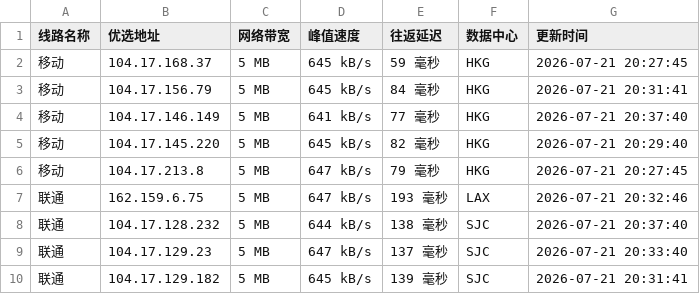
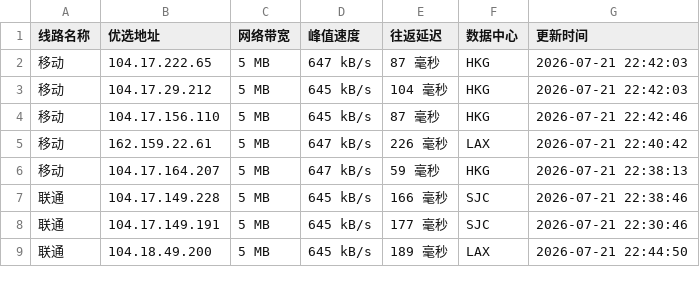
Before and after one commit to weizhe940605/cfipv4db, a CSV file: cfip.csv, drawn as a sheet; only a part is shown; the diff covers the shown part only.

```diff
--- a/cfip.csv
+++ b/cfip.csv
@@ -1,10 +1,9 @@
 线路名称,优选地址,网络带宽,峰值速度,往返延迟,数据中心,更新时间
-移动,104.17.168.37,5 MB,645 kB/s,59 毫秒,HKG,2026-07-21 20:27:45
-移动,104.17.156.79,5 MB,645 kB/s,84 毫秒,HKG,2026-07-21 20:31:41
-移动,104.17.146.149,5 MB,641 kB/s,77 毫秒,HKG,2026-07-21 20:37:40
-移动,104.17.145.220,5 MB,645 kB/s,82 毫秒,HKG,2026-07-21 20:29:40
-移动,104.17.213.8,5 MB,647 kB/s,79 毫秒,HKG,2026-07-21 20:27:45
-联通,162.159.6.75,5 MB,647 kB/s,193 毫秒,LAX,2026-07-21 20:32:46
-联通,104.17.128.232,5 MB,644 kB/s,138 毫秒,SJC,2026-07-21 20:37:40
-联通,104.17.129.23,5 MB,647 kB/s,137 毫秒,SJC,2026-07-21 20:33:40
-联通,104.17.129.182,5 MB,645 kB/s,139 毫秒,SJC,2026-07-21 20:31:41
+移动,104.17.222.65,5 MB,647 kB/s,87 毫秒,HKG,2026-07-21 22:42:03
+移动,104.17.29.212,5 MB,645 kB/s,104 毫秒,HKG,2026-07-21 22:42:03
+移动,104.17.156.110,5 MB,645 kB/s,87 毫秒,HKG,2026-07-21 22:42:46
+移动,162.159.22.61,5 MB,647 kB/s,226 毫秒,LAX,2026-07-21 22:40:42
+移动,104.17.164.207,5 MB,647 kB/s,59 毫秒,HKG,2026-07-21 22:38:13
+联通,104.17.149.228,5 MB,645 kB/s,166 毫秒,SJC,2026-07-21 22:38:46
+联通,104.17.149.191,5 MB,645 kB/s,177 毫秒,SJC,2026-07-21 22:30:46
+联通,104.18.49.200,5 MB,645 kB/s,189 毫秒,LAX,2026-07-21 22:44:50
```
Also changed, not shown: 1 added row and 19 edited cells elsewhere in this file, 1 other file.
